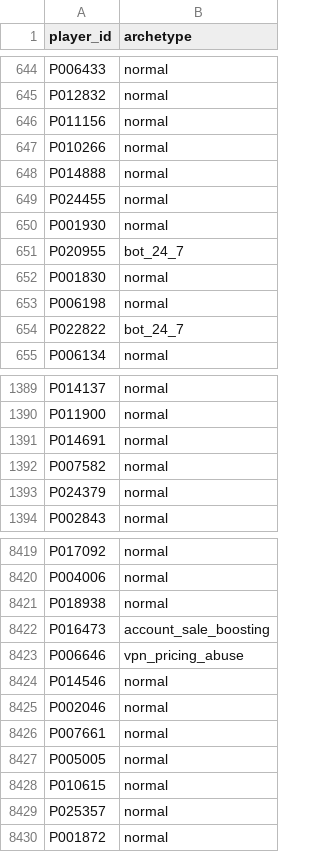
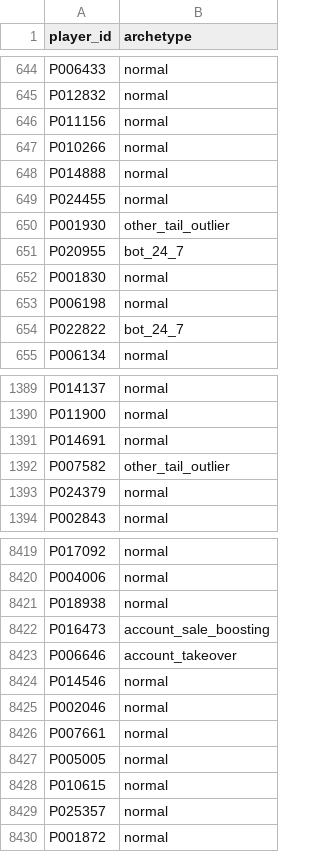
Before and after one commit to beambeambeam/ml00x, a CSV file: task5/predictions/archetypes.csv, drawn as a sheet; only a part is shown, gaps mark what is left out.

```diff
--- a/task5/predictions/archetypes.csv
+++ b/task5/predictions/archetypes.csv
@@ -649,3 +649,3 @@ P014888,normal
 P024455,normal
-P001930,normal
+P001930,other_tail_outlier
 P020955,bot_24_7
@@ -1391,3 +1391,3 @@ P011900,normal
 P014691,normal
-P007582,normal
+P007582,other_tail_outlier
 P024379,normal
@@ -8422,3 +8422,3 @@ P018938,normal
 P016473,account_sale_boosting
-P006646,vpn_pricing_abuse
+P006646,account_takeover
 P014546,normal
```
Also changed, not shown: task5/assets/anomaly-archetypes.csv, task5/submit/index.csv, 6 other files.
